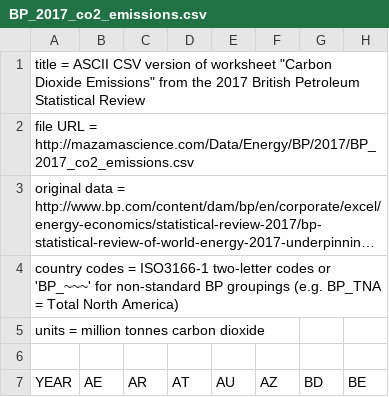
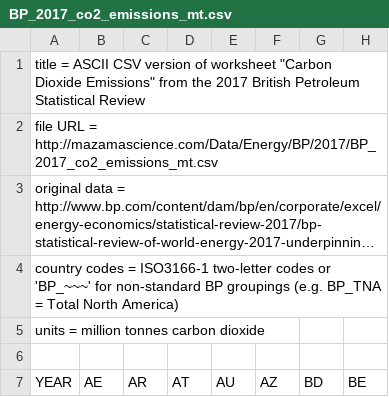
Before and after one commit to ivarref/EnergyExportDatabrowser, a CSV file: StaticData/BP_2017_co2_emissions_mt.csv (was StaticData/BP_2017_co2_emissions.csv), drawn as a sheet; only a part is shown; long unchanged cells end in …; the diff names each change by its address in the sheet, - before the commit and + after, or states it on an @@ line.

Commit message:
Add more data

```diff
--- a/StaticData/BP_2017_co2_emissions.csv
+++ b/StaticData/BP_2017_co2_emissions_mt.csv
-A2 (YEAR): …URL = http://mazamascience.com/Data/Energy/BP/2017/BP_2017_co2_emissions.csv
+A2 (YEAR): …URL = http://mazamascience.com/Data/Energy/BP/2017/BP_2017_co2_emissions_mt.csv
```
Also changed, not shown: 1 other file.
